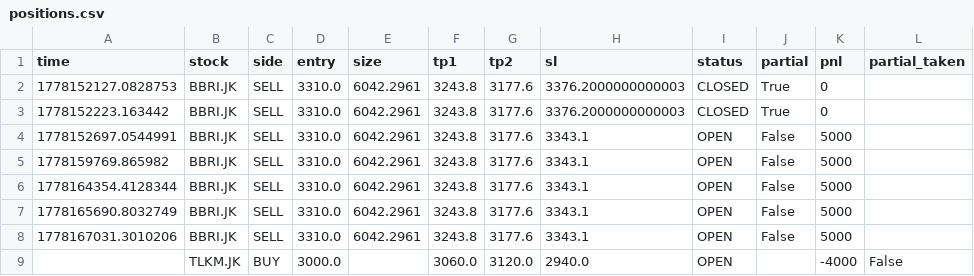
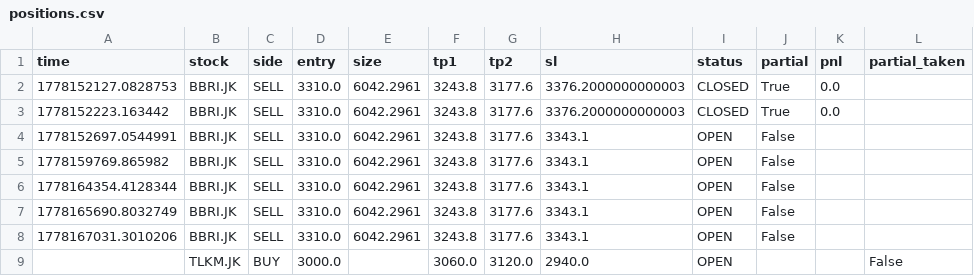
Before and after one commit to OpikN/stock-scanner-ai, a CSV file: data/positions.csv, drawn as a sheet.

```diff
--- a/data/positions.csv
+++ b/data/positions.csv
@@ -1,9 +1,9 @@
 time,stock,side,entry,size,tp1,tp2,sl,status,partial,pnl,partial_taken
-1778152127.0828753,BBRI.JK,SELL,3310.0,6042.2961,3243.8,3177.6,3376.2000000000003,CLOSED,True,0,
-1778152223.163442,BBRI.JK,SELL,3310.0,6042.2961,3243.8,3177.6,3376.2000000000003,CLOSED,True,0,
-1778152697.0544991,BBRI.JK,SELL,3310.0,6042.2961,3243.8,3177.6,3343.1,OPEN,False,5000,
-1778159769.865982,BBRI.JK,SELL,3310.0,6042.2961,3243.8,3177.6,3343.1,OPEN,False,5000,
-1778164354.4128344,BBRI.JK,SELL,3310.0,6042.2961,3243.8,3177.6,3343.1,OPEN,False,5000,
-1778165690.8032749,BBRI.JK,SELL,3310.0,6042.2961,3243.8,3177.6,3343.1,OPEN,False,5000,
-1778167031.3010206,BBRI.JK,SELL,3310.0,6042.2961,3243.8,3177.6,3343.1,OPEN,False,5000,
-,TLKM.JK,BUY,3000.0,,3060.0,3120.0,2940.0,OPEN,,-4000,False
+1778152127.0828753,BBRI.JK,SELL,3310.0,6042.2961,3243.8,3177.6,3376.2000000000003,CLOSED,True,0.0,
+1778152223.163442,BBRI.JK,SELL,3310.0,6042.2961,3243.8,3177.6,3376.2000000000003,CLOSED,True,0.0,
+1778152697.0544991,BBRI.JK,SELL,3310.0,6042.2961,3243.8,3177.6,3343.1,OPEN,False,,
+1778159769.865982,BBRI.JK,SELL,3310.0,6042.2961,3243.8,3177.6,3343.1,OPEN,False,,
+1778164354.4128344,BBRI.JK,SELL,3310.0,6042.2961,3243.8,3177.6,3343.1,OPEN,False,,
+1778165690.8032749,BBRI.JK,SELL,3310.0,6042.2961,3243.8,3177.6,3343.1,OPEN,False,,
+1778167031.3010206,BBRI.JK,SELL,3310.0,6042.2961,3243.8,3177.6,3343.1,OPEN,False,,
+,TLKM.JK,BUY,3000.0,,3060.0,3120.0,2940.0,OPEN,,,False
```
